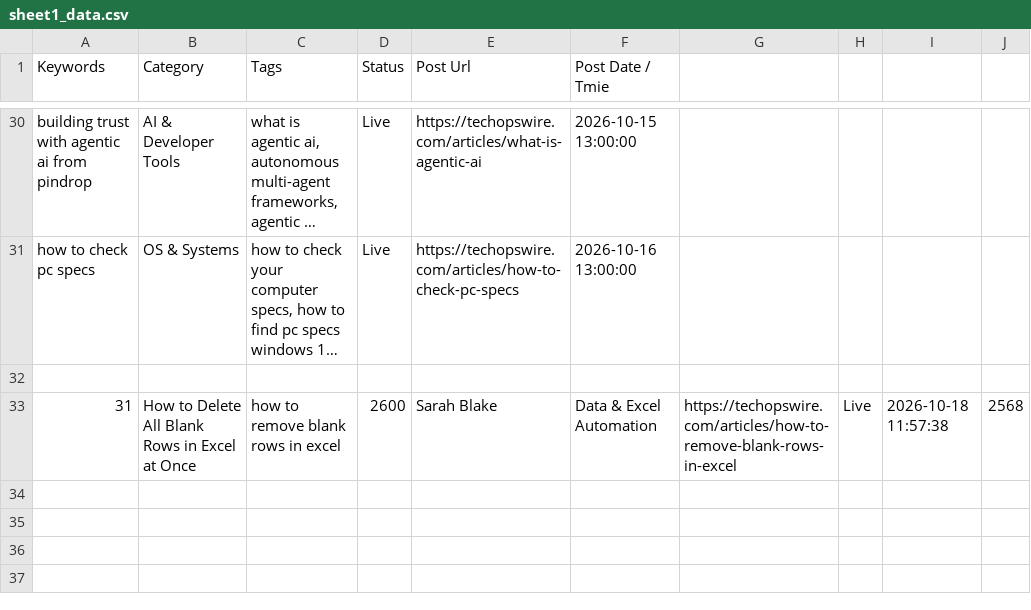
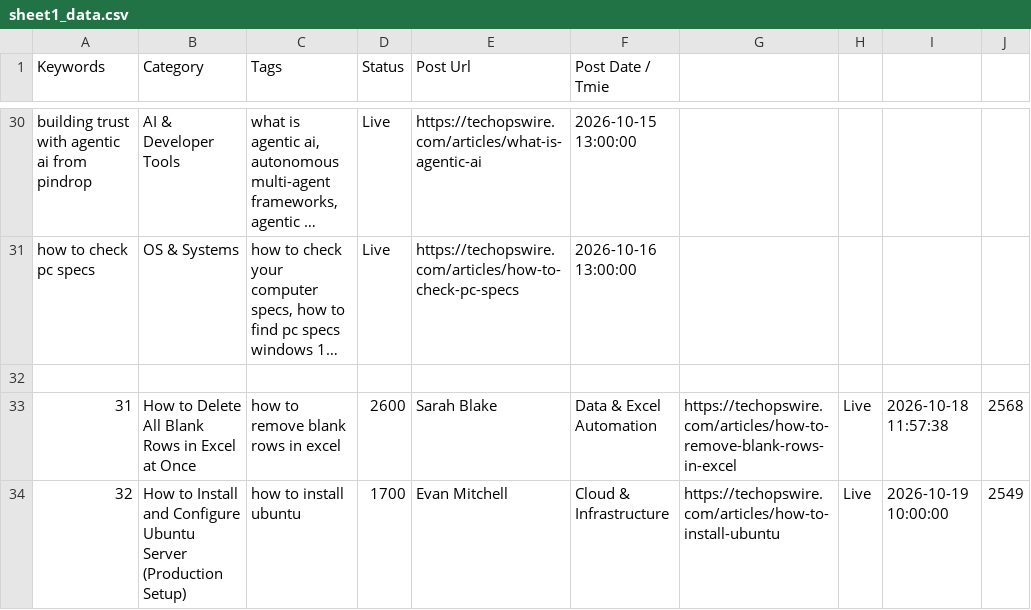
Before and after one commit to julianebaierr-gif/New-Tech-Website, a CSV file: scripts/sheet1_data.csv, drawn as a sheet; only a part is shown, gaps mark what is left out; long unchanged cells end in …; the diff names each change by its address in the sheet, - before the commit and + after, or states it on an @@ line.

Commit message:
Publish Article #32: How to Install and Configure Ubuntu Server (Production Setup) in Cloud Infrastructure category

```diff
--- a/scripts/sheet1_data.csv
+++ b/scripts/sheet1_data.csv
+row 34: 32 | How to Install and Configure Ubuntu Server (Production Setup) | how to install ubuntu | 1700 | Evan Mitchell | Cloud & Infrastructure | https://techopswire.com/articles/how-to-install-ubuntu | Live | 2026-10-19 10:00:00 | 2549
```
Also changed, not shown: scripts/sheet2_updated.csv, 6 other files.
